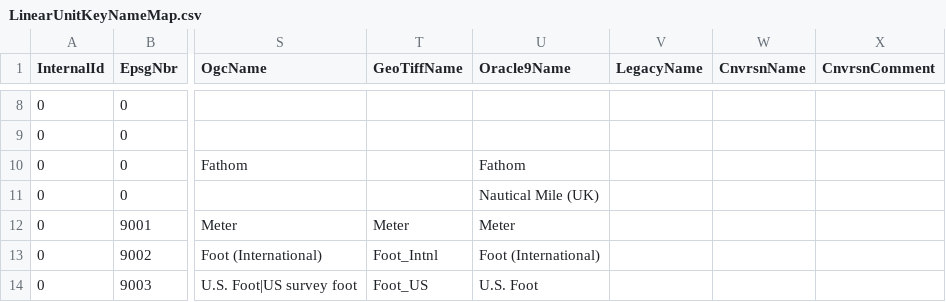
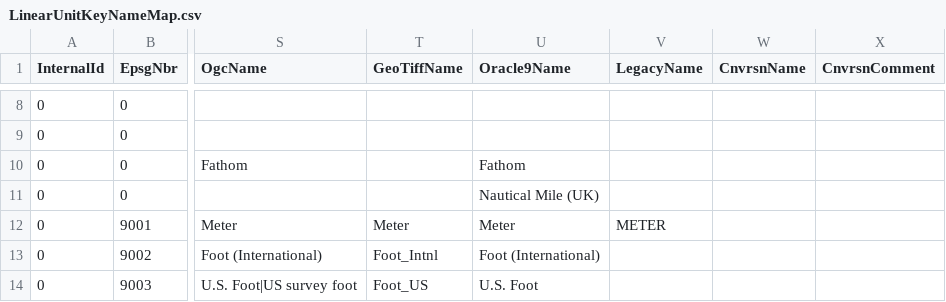
Before and after one commit to jumpinjackie/cs-map, a CSV file: CsMapDev/Data/LinearUnitKeyNameMap.csv, drawn as a sheet; only a part is shown, gaps mark what is left out; the diff names each change by its address in the sheet, - before the commit and + after, or states it on an @@ line.

```diff
--- a/CsMapDev/Data/LinearUnitKeyNameMap.csv
+++ b/CsMapDev/Data/LinearUnitKeyNameMap.csv
-V12 (LegacyName): (empty)
+V12 (LegacyName): METER
```
Also changed, not shown: CsMapDev/Data/AngularUnitKeyNameMap.csv, CsMapDev/Data/EllipsoidKeyNameMap.csv, 4 other files.
